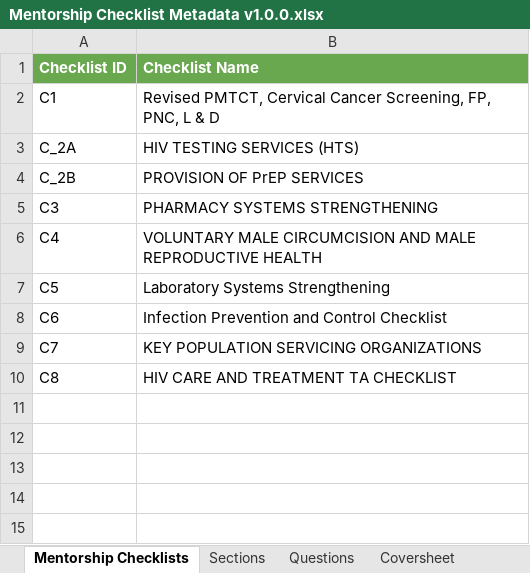
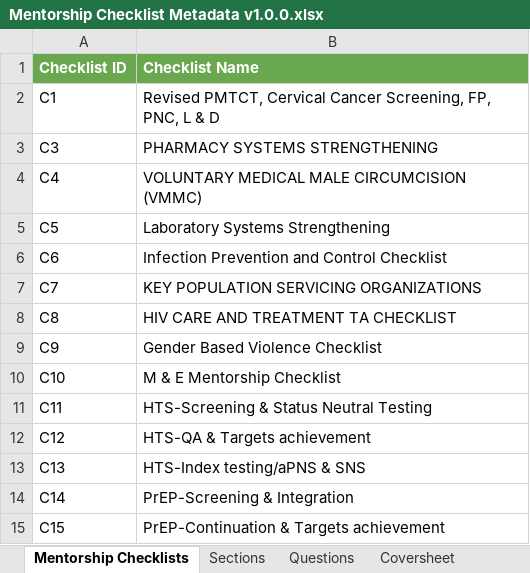
Before and after one commit to savannahghi/mentorship-xls-form, an Excel workbook: resources/Mentorship Checklist Metadata v1.0.0.xlsx, sheet Mentorship Checklists, drawn as a sheet; values as stored, in another font and other column widths than the file's, no borders; charts and pictures not drawn; removed rows and columns are numbered as before the commit, all else as after; the diff names each change by its address in the sheet, - before the commit and + after, or states it on an @@ line.

```diff
--- a/resources/Mentorship Checklist Metadata v1.0.0.xlsx (sheet Mentorship Checklists)
+++ b/resources/Mentorship Checklist Metadata v1.0.0.xlsx (sheet Mentorship Checklists)
-row 3: C_2A | HIV TESTING SERVICES (HTS)
-row 4: C_2B | PROVISION OF PrEP SERVICES
-B4 (Checklist Name): VOLUNTARY MALE CIRCUMCISION AND MALE REPRODUCTIVE HEALTH
+B4 (Checklist Name): VOLUNTARY MEDICAL MALE CIRCUMCISION (VMMC)
+row 9: C9 | Gender Based Violence Checklist
+row 10: C10 | M & E Mentorship Checklist
+row 11: C11 | HTS-Screening & Status Neutral Testing
+row 12: C12 | HTS-QA & Targets achievement
+row 13: C13 | HTS-Index testing/aPNS & SNS
+row 14: C14 | PrEP-Screening & Integration
+row 15: C15 | PrEP-Continuation & Targets achievement
```
Also changed, not shown: sheet Questions, sheet Sections, 21 other files.
